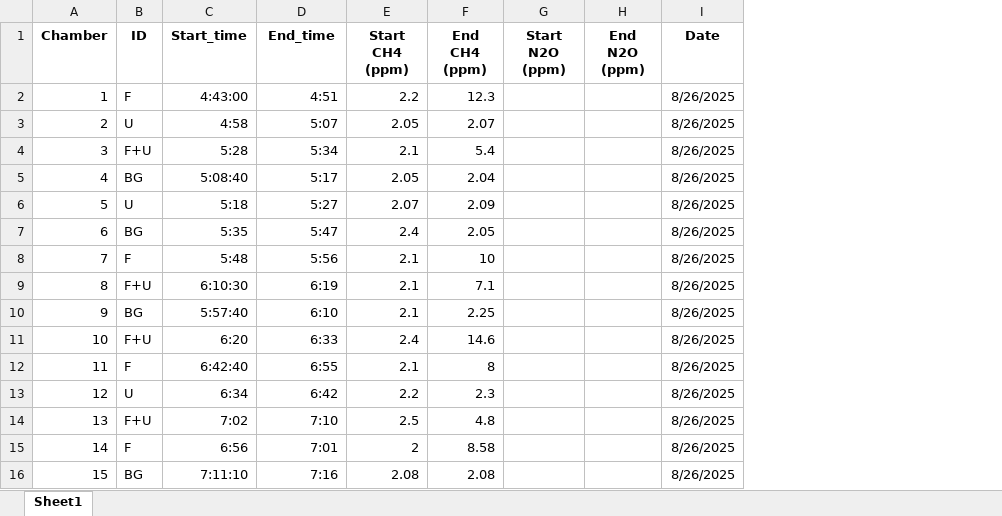
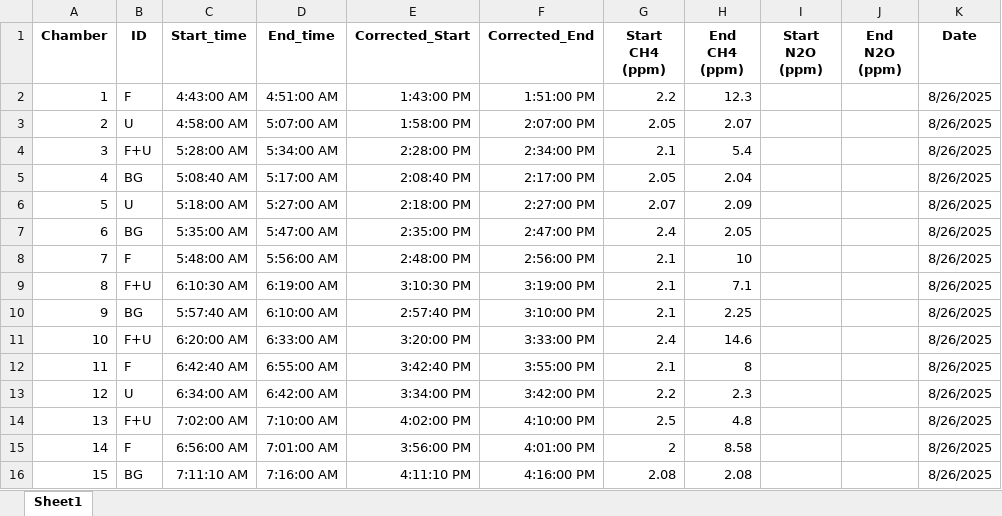
Before and after one commit to Lorenzo281298/Static-Chambers-Aeris-Data, an Excel workbook: chamber_data_complete.xlsx, sheet Sheet1, drawn as a sheet; only a part is shown; values as stored, in another font and other column widths than the file's, no borders; the diff covers the shown part only; the diff names each change by its address in the sheet, - before the commit and + after, or states it on an @@ line.

Commit message:
Update chamber_data_complete.xlsx

```diff
--- a/chamber_data_complete.xlsx (sheet Sheet1)
+++ b/chamber_data_complete.xlsx (sheet Sheet1)
+column E (Corrected_Start), rows 2-16: 1:43:00 PM | 1:58:00 PM | 2:28:00 PM | 2:08:40 PM | 2:18:00 PM | 2:35:00 PM | 2:48:00 PM | 3:10:30 PM | 2:57:40 PM | 3:20:00 PM | 3:42:40 PM | 3:34:00 PM | 4:02:00 PM | 3:56:00 PM | 4:11:10 PM
+column F (Corrected_End), rows 2-16: 1:51:00 PM | 2:07:00 PM | 2:34:00 PM | 2:17:00 PM | 2:27:00 PM | 2:47:00 PM | 2:56:00 PM | 3:19:00 PM | 3:10:00 PM | 3:33:00 PM | 3:55:00 PM | 3:42:00 PM | 4:10:00 PM | 4:01:00 PM | 4:16:00 PM
-C2 (Start_time): 4:43:00
+C2 (Start_time): 4:43:00 AM
-D2 (End_time): 4:51
+D2 (End_time): 4:51:00 AM
-C3 (Start_time): 4:58
+C3 (Start_time): 4:58:00 AM
-D3 (End_time): 5:07
+D3 (End_time): 5:07:00 AM
-C4 (Start_time): 5:28
+C4 (Start_time): 5:28:00 AM
-D4 (End_time): 5:34
+D4 (End_time): 5:34:00 AM
-C5 (Start_time): 5:08:40
+C5 (Start_time): 5:08:40 AM
-D5 (End_time): 5:17
+D5 (End_time): 5:17:00 AM
-C6 (Start_time): 5:18
+C6 (Start_time): 5:18:00 AM
-D6 (End_time): 5:27
+D6 (End_time): 5:27:00 AM
-C7 (Start_time): 5:35
+C7 (Start_time): 5:35:00 AM
-D7 (End_time): 5:47
+D7 (End_time): 5:47:00 AM
-C8 (Start_time): 5:48
+C8 (Start_time): 5:48:00 AM
-D8 (End_time): 5:56
+D8 (End_time): 5:56:00 AM
-C9 (Start_time): 6:10:30
+C9 (Start_time): 6:10:30 AM
-D9 (End_time): 6:19
+D9 (End_time): 6:19:00 AM
-C10 (Start_time): 5:57:40
+C10 (Start_time): 5:57:40 AM
-D10 (End_time): 6:10
+D10 (End_time): 6:10:00 AM
-C11 (Start_time): 6:20
+C11 (Start_time): 6:20:00 AM
-D11 (End_time): 6:33
+D11 (End_time): 6:33:00 AM
-C12 (Start_time): 6:42:40
+C12 (Start_time): 6:42:40 AM
-D12 (End_time): 6:55
+D12 (End_time): 6:55:00 AM
-C13 (Start_time): 6:34
+C13 (Start_time): 6:34:00 AM
-D13 (End_time): 6:42
+D13 (End_time): 6:42:00 AM
-C14 (Start_time): 7:02
+C14 (Start_time): 7:02:00 AM
-D14 (End_time): 7:10
+D14 (End_time): 7:10:00 AM
-C15 (Start_time): 6:56
+C15 (Start_time): 6:56:00 AM
-D15 (End_time): 7:01
+D15 (End_time): 7:01:00 AM
-C16 (Start_time): 7:11:10
+C16 (Start_time): 7:11:10 AM
-D16 (End_time): 7:16
+D16 (End_time): 7:16:00 AM
```
Also changed, not shown: 769 edited cells elsewhere in this sheet, formulas that keep their value.
